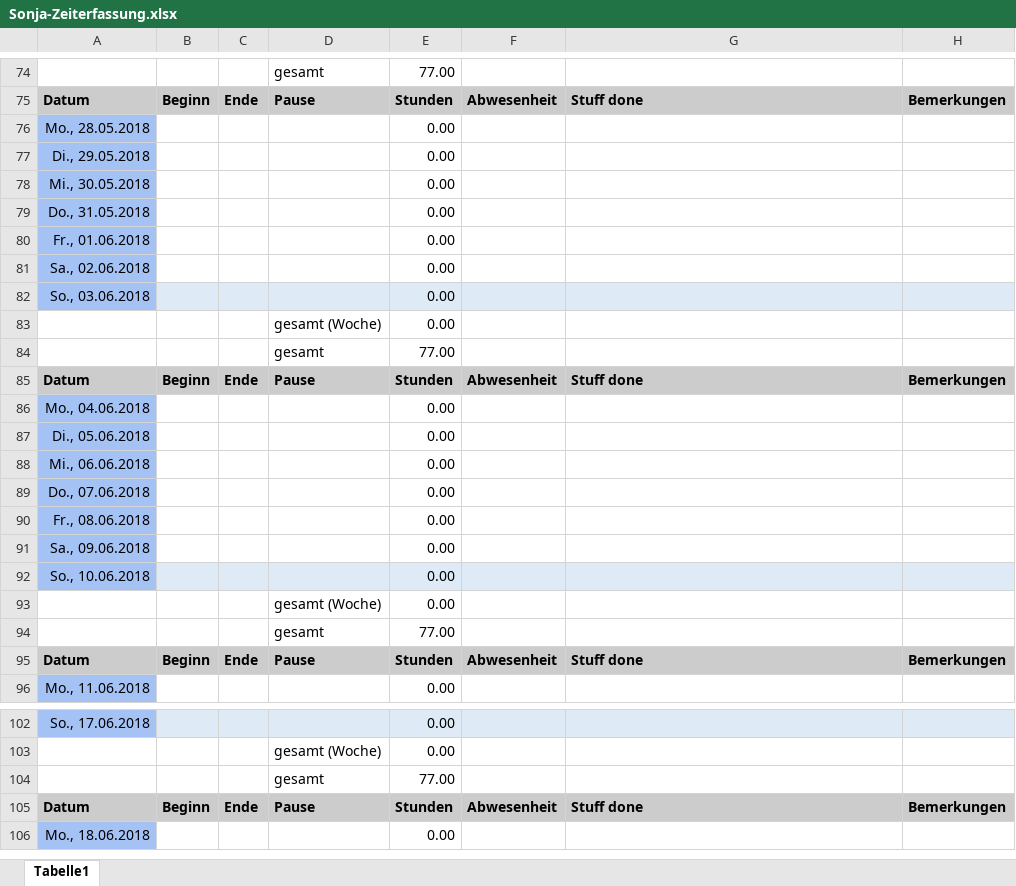
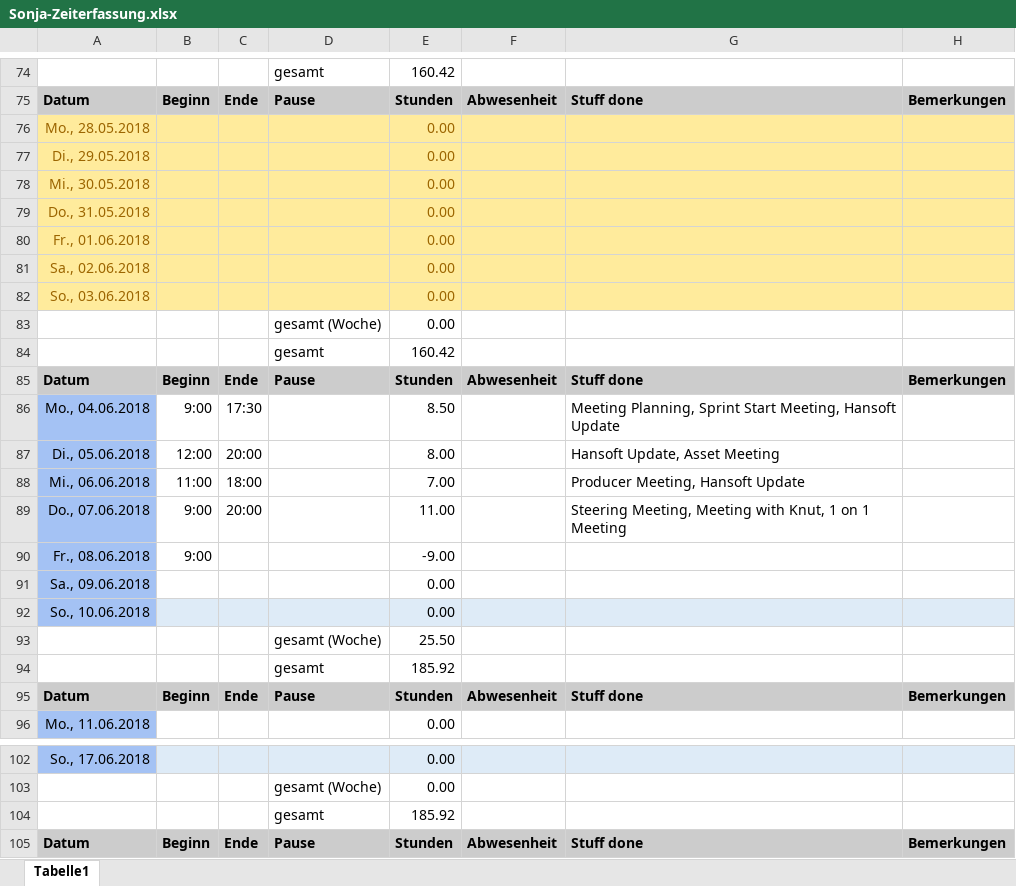
Before and after one commit to ArtjomProGrammer/Voodoo, an Excel workbook: _WIP/Sonja/Sonja-Zeiterfassung.xlsx, sheet Tabelle1, drawn as a sheet; only a part is shown, gaps mark what is left out; the shorter side is filled out with more unchanged rows; values as stored, in another font and other column widths than the file's, no borders; removed rows and columns are numbered as before the commit, all else as after; the diff covers the shown part only; the diff names each change by its address in the sheet, - before the commit and + after, or states it on an @@ line.

```diff
--- a/_WIP/Sonja/Sonja-Zeiterfassung.xlsx (sheet Tabelle1)
+++ b/_WIP/Sonja/Sonja-Zeiterfassung.xlsx (sheet Tabelle1)
-E74: 77.00
+E74: 160.42
@@ A76:A82 text colour: black → #9C6500, fill: #A4C2F4 → #FFEB9C @@
-B76:H81 fill: none
+B76:H81 fill: #FFEB9C
-E76:E82 text colour: black
+E76:E82 text colour: #9C6500
-B82:H82 fill: #DEEBF7
+B82:H82 fill: #FFEB9C
-E84: 77.00
+E84: 160.42
-row 86: Mo., 04.06.2018 |  |  |  | 0.00
-row 87: Di., 05.06.2018 |  |  |  | 0.00
-row 88: Mi., 06.06.2018 |  |  |  | 0.00
-row 89: Do., 07.06.2018 |  |  |  | 0.00
+row 86: Mo., 04.06.2018 | 9:00 | 17:30 |  | 8.50 |  | Meeting Planning, Sprint Start Meeting, Hansoft Update
+row 87: Di., 05.06.2018 | 12:00 | 20:00 |  | 8.00 |  | Hansoft Update, Asset Meeting
+row 88: Mi., 06.06.2018 | 11:00 | 18:00 |  | 7.00 |  | Producer Meeting, Hansoft Update
+row 89: Do., 07.06.2018 | 9:00 | 20:00 |  | 11.00 |  | Steering Meeting, Meeting with Knut, 1 on 1 Meeting
-B90: (empty)
+B90: 9:00
-E90: 0.00
+E90: -9.00
-E93: 0.00
+E93: 25.50
-E94: 77.00
+E94: 185.92
-E104: 77.00
+E104: 185.92
```
Also changed, not shown: 10 added rows, 10 removed rows, 12 edited cells and cell formats elsewhere in this sheet.
